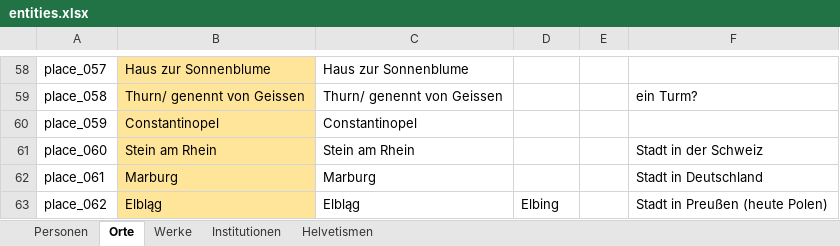
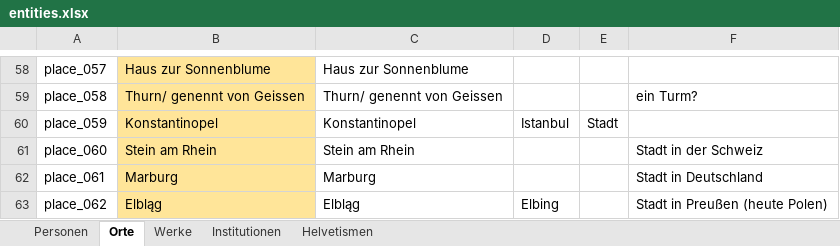
Before and after one commit to DHBern/simler_data, an Excel workbook: gsheet/xlsx/entities.xlsx, sheet Orte, drawn as a sheet; only a part is shown, gaps mark what is left out; values as stored, in another font and other column widths than the file's, no borders; charts and pictures and table styles not drawn; the diff names each change by its address in the sheet, - before the commit and + after, or states it on an @@ line.

```diff
--- a/gsheet/xlsx/entities.xlsx (sheet Orte)
+++ b/gsheet/xlsx/entities.xlsx (sheet Orte)
-B60: Constantinopel
+B60: Konstantinopel
-C60: Constantinopel
+C60: Konstantinopel
-D60: (empty)
+D60: Istanbul
-E60: (empty)
+E60: Stadt
```
Also changed, not shown: sheet Personen.
